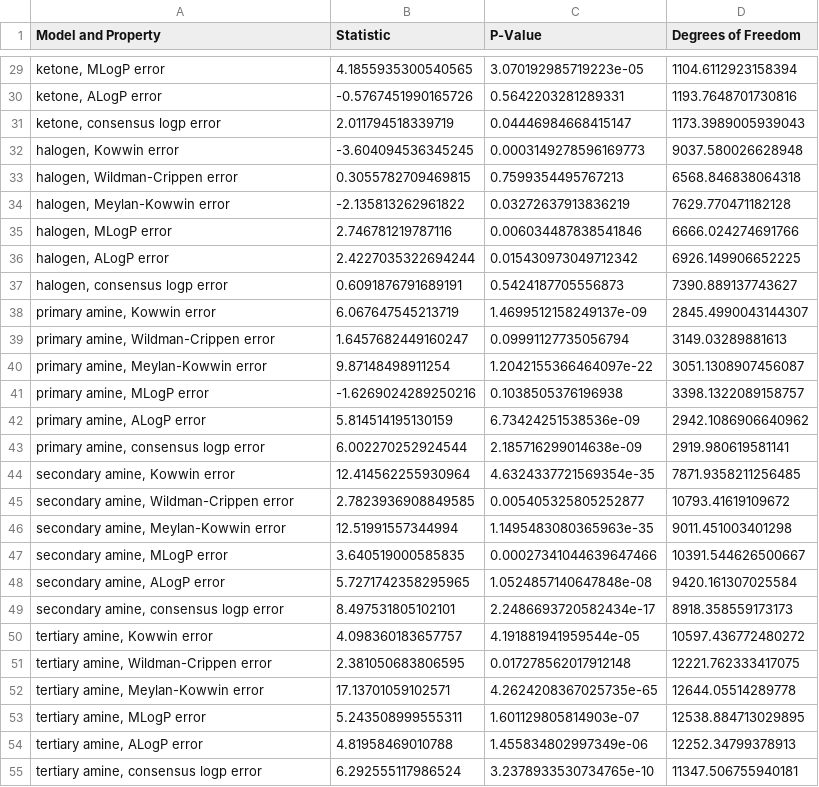
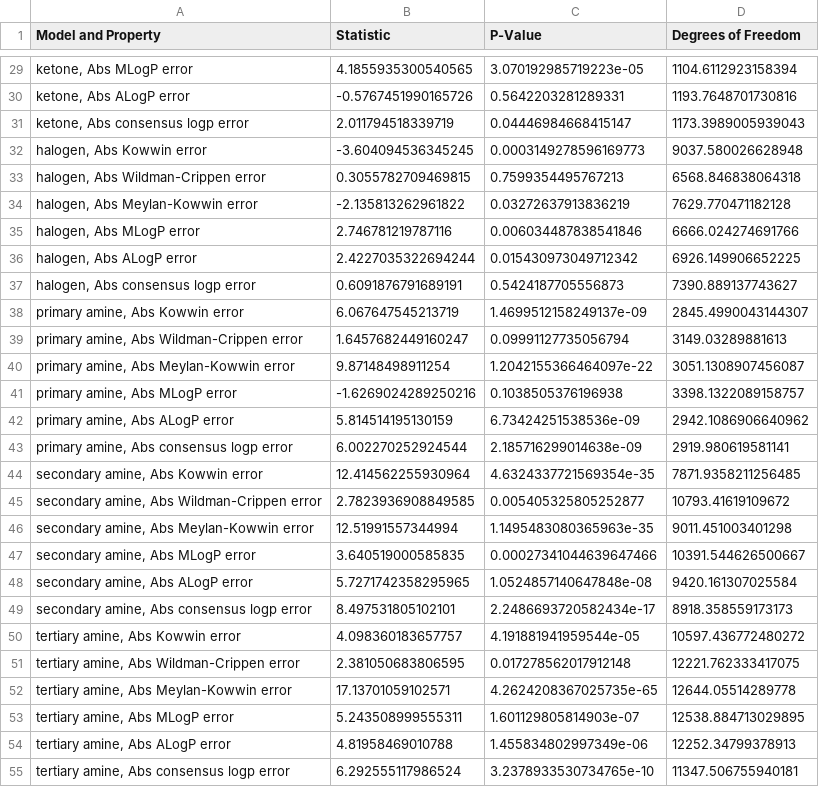
Before and after one commit to Melody-supposedly/LogP-Error-Analysis, a CSV file: 8.1. statistical testing results.csv, drawn as a sheet; only a part is shown, gaps mark what is left out; the diff covers the shown part only.

```diff
--- a/8.1. statistical testing results.csv
+++ b/8.1. statistical testing results.csv
@@ -29,27 +29,27 @@ Model and Property,Statistic,P-Value,Degrees of Freedom
-"ketone, MLogP error",4.1855935300540565,3.070192985719223e-05,1104.6112923158394
-"ketone, ALogP error",-0.5767451990165726,0.5642203281289331,1193.7648701730816
-"ketone, consensus logp error",2.011794518339719,0.04446984668415147,1173.3989005939043
-"halogen, Kowwin error",-3.604094536345245,0.0003149278596169773,9037.580026628948
-"halogen, Wildman-Crippen error",0.3055782709469815,0.7599354495767213,6568.846838064318
-"halogen, Meylan-Kowwin error",-2.135813262961822,0.03272637913836219,7629.770471182128
-"halogen, MLogP error",2.746781219787116,0.006034487838541846,6666.024274691766
-"halogen, ALogP error",2.4227035322694244,0.015430973049712342,6926.149906652225
-"halogen, consensus logp error",0.6091876791689191,0.5424187705556873,7390.889137743627
-"primary amine, Kowwin error",6.067647545213719,1.4699512158249137e-09,2845.4990043144307
-"primary amine, Wildman-Crippen error",1.6457682449160247,0.09991127735056794,3149.03289881613
-"primary amine, Meylan-Kowwin error",9.87148498911254,1.2042155366464097e-22,3051.1308907456087
-"primary amine, MLogP error",-1.6269024289250216,0.1038505376196938,3398.1322089158757
-"primary amine, ALogP error",5.814514195130159,6.73424251538536e-09,2942.1086906640962
-"primary amine, consensus logp error",6.002270252924544,2.185716299014638e-09,2919.980619581141
-"secondary amine, Kowwin error",12.414562255930964,4.6324337721569354e-35,7871.9358211256485
-"secondary amine, Wildman-Crippen error",2.7823936908849585,0.005405325805252877,10793.41619109672
-"secondary amine, Meylan-Kowwin error",12.51991557344994,1.1495483080365963e-35,9011.451003401298
-"secondary amine, MLogP error",3.640519000585835,0.00027341044639647466,10391.544626500667
-"secondary amine, ALogP error",5.7271742358295965,1.0524857140647848e-08,9420.161307025584
-"secondary amine, consensus logp error",8.497531805102101,2.2486693720582434e-17,8918.358559173173
-"tertiary amine, Kowwin error",4.098360183657757,4.191881941959544e-05,10597.436772480272
-"tertiary amine, Wildman-Crippen error",2.381050683806595,0.017278562017912148,12221.762333417075
-"tertiary amine, Meylan-Kowwin error",17.13701059102571,4.2624208367025735e-65,12644.05514289778
-"tertiary amine, MLogP error",5.243508999555311,1.601129805814903e-07,12538.884713029895
-"tertiary amine, ALogP error",4.81958469010788,1.455834802997349e-06,12252.34799378913
-"tertiary amine, consensus logp error",6.292555117986524,3.2378933530734765e-10,11347.506755940181
+"ketone, Abs MLogP error",4.1855935300540565,3.070192985719223e-05,1104.6112923158394
+"ketone, Abs ALogP error",-0.5767451990165726,0.5642203281289331,1193.7648701730816
+"ketone, Abs consensus logp error",2.011794518339719,0.04446984668415147,1173.3989005939043
+"halogen, Abs Kowwin error",-3.604094536345245,0.0003149278596169773,9037.580026628948
+"halogen, Abs Wildman-Crippen error",0.3055782709469815,0.7599354495767213,6568.846838064318
+"halogen, Abs Meylan-Kowwin error",-2.135813262961822,0.03272637913836219,7629.770471182128
+"halogen, Abs MLogP error",2.746781219787116,0.006034487838541846,6666.024274691766
+"halogen, Abs ALogP error",2.4227035322694244,0.015430973049712342,6926.149906652225
+"halogen, Abs consensus logp error",0.6091876791689191,0.5424187705556873,7390.889137743627
+"primary amine, Abs Kowwin error",6.067647545213719,1.4699512158249137e-09,2845.4990043144307
+"primary amine, Abs Wildman-Crippen error",1.6457682449160247,0.09991127735056794,3149.03289881613
+"primary amine, Abs Meylan-Kowwin error",9.87148498911254,1.2042155366464097e-22,3051.1308907456087
+"primary amine, Abs MLogP error",-1.6269024289250216,0.1038505376196938,3398.1322089158757
+"primary amine, Abs ALogP error",5.814514195130159,6.73424251538536e-09,2942.1086906640962
+"primary amine, Abs consensus logp error",6.002270252924544,2.185716299014638e-09,2919.980619581141
+"secondary amine, Abs Kowwin error",12.414562255930964,4.6324337721569354e-35,7871.9358211256485
+"secondary amine, Abs Wildman-Crippen error",2.7823936908849585,0.005405325805252877,10793.41619109672
+"secondary amine, Abs Meylan-Kowwin error",12.51991557344994,1.1495483080365963e-35,9011.451003401298
+"secondary amine, Abs MLogP error",3.640519000585835,0.00027341044639647466,10391.544626500667
+"secondary amine, Abs ALogP error",5.7271742358295965,1.0524857140647848e-08,9420.161307025584
+"secondary amine, Abs consensus logp error",8.497531805102101,2.2486693720582434e-17,8918.358559173173
+"tertiary amine, Abs Kowwin error",4.098360183657757,4.191881941959544e-05,10597.436772480272
+"tertiary amine, Abs Wildman-Crippen error",2.381050683806595,0.017278562017912148,12221.762333417075
+"tertiary amine, Abs Meylan-Kowwin error",17.13701059102571,4.2624208367025735e-65,12644.05514289778
+"tertiary amine, Abs MLogP error",5.243508999555311,1.601129805814903e-07,12538.884713029895
+"tertiary amine, Abs ALogP error",4.81958469010788,1.455834802997349e-06,12252.34799378913
+"tertiary amine, Abs consensus logp error",6.292555117986524,3.2378933530734765e-10,11347.506755940181
```
Also changed, not shown: 129 edited cells elsewhere in this file, 12 other files.
